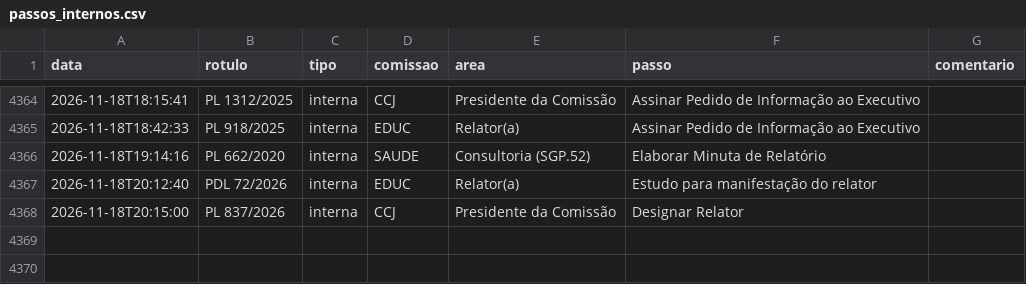
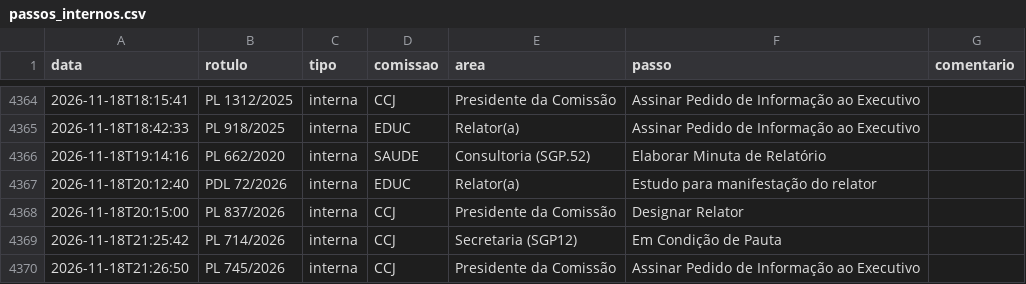
Before and after one commit to prototiposlegisla/comissoes-acervo, a CSV file: dados/passos_internos.csv, drawn as a sheet; only a part is shown, gaps mark what is left out; the diff names each change by its address in the sheet, - before the commit and + after, or states it on an @@ line.

```diff
--- a/dados/passos_internos.csv
+++ b/dados/passos_internos.csv
+row 4369: 2026-11-18T21:25:42 | PL 714/2026 | interna | CCJ | Secretaria (SGP12) | Em Condição de Pauta
+row 4370: 2026-11-18T21:26:50 | PL 745/2026 | interna | CCJ | Presidente da Comissão | Assinar Pedido de Informação ao Executivo
```
Also changed, not shown: dados/acervo.csv, dados/cargos_comissoes.csv, 5 other files.
